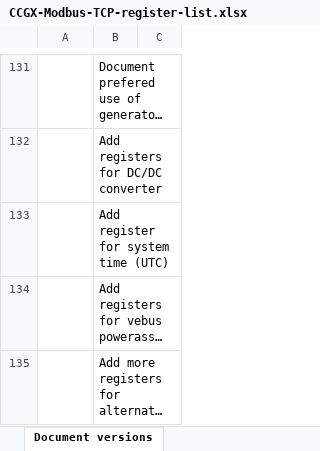
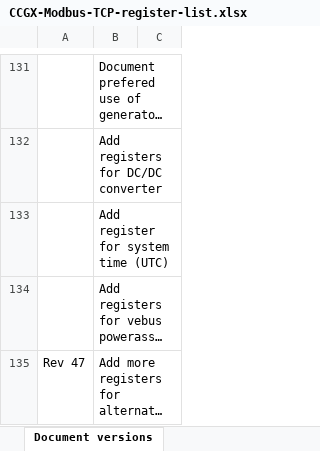
Before and after one commit to victronenergy/dbus_modbustcp, an Excel workbook: CCGX-Modbus-TCP-register-list.xlsx, sheet Document versions, drawn as a sheet; only a part is shown, gaps mark what is left out; long unchanged cells end in …; values as stored, in another font and other column widths than the file's, no borders; the diff names each change by its address in the sheet, - before the commit and + after, or states it on an @@ line.

Commit message:
update xlsx
Add new revision number 47. Venus 3.20 correspond with 46.

```diff
--- a/CCGX-Modbus-TCP-register-list.xlsx (sheet Document versions)
+++ b/CCGX-Modbus-TCP-register-list.xlsx (sheet Document versions)
-A135: (empty)
+A135: Rev 47
```
